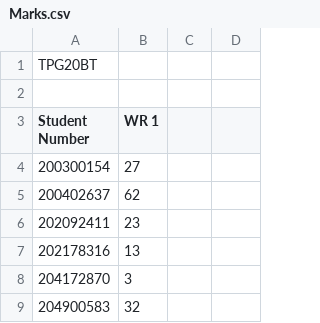
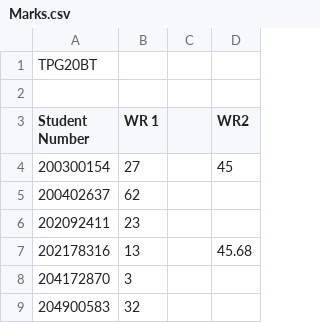
Before and after one commit to fredre/iUpdate, a CSV file: Marks.csv, drawn as a sheet; only a part is shown; the diff names each change by its address in the sheet, - before the commit and + after, or states it on an @@ line.

Commit message:
Added ignore empty reset head

```diff
--- a/Marks.csv
+++ b/Marks.csv
-D3: (empty)
+D3: WR2
-D4 (WR2): (empty)
+D4 (WR2): 45
-D7 (WR2): (empty)
+D7 (WR2): 45.68
```
Also changed, not shown: 21 other files.
